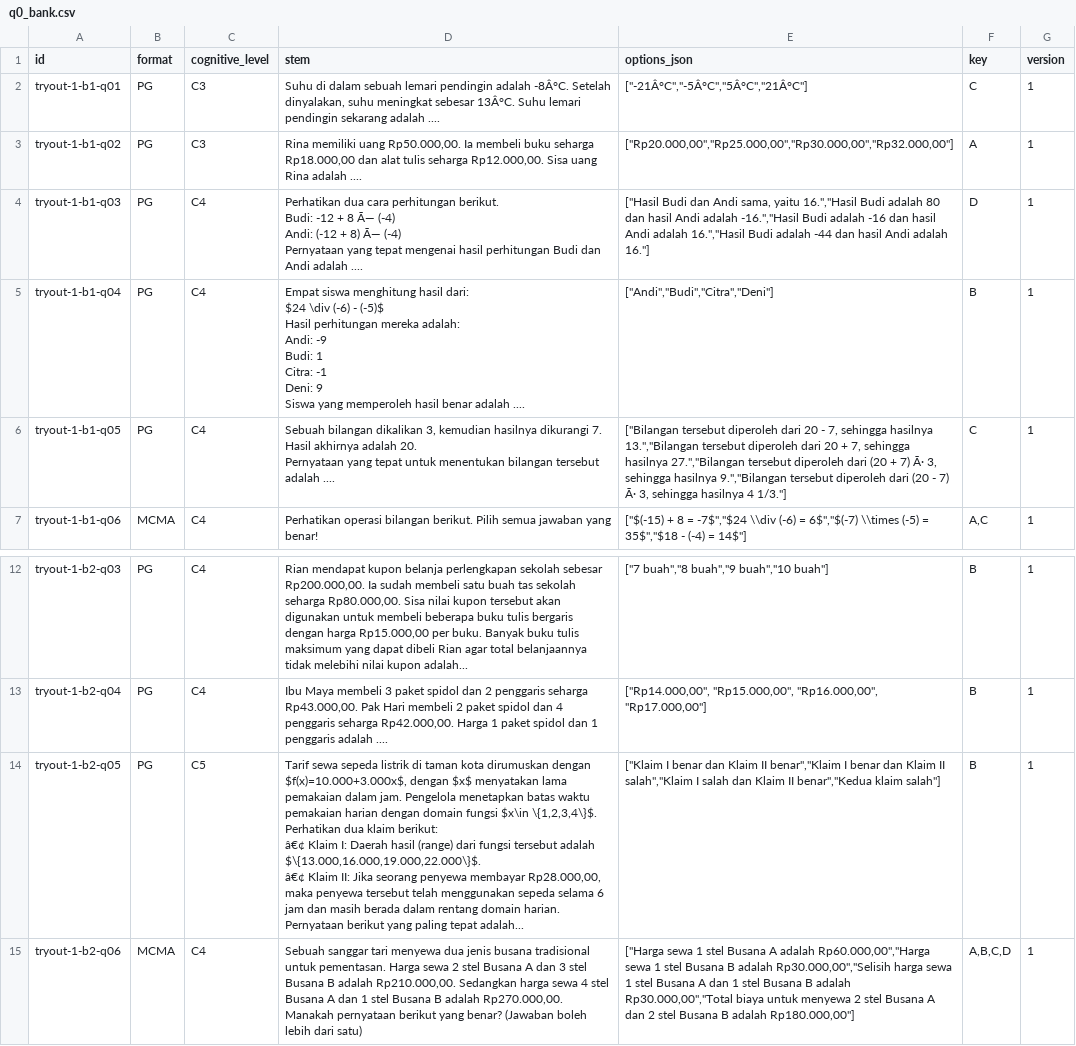
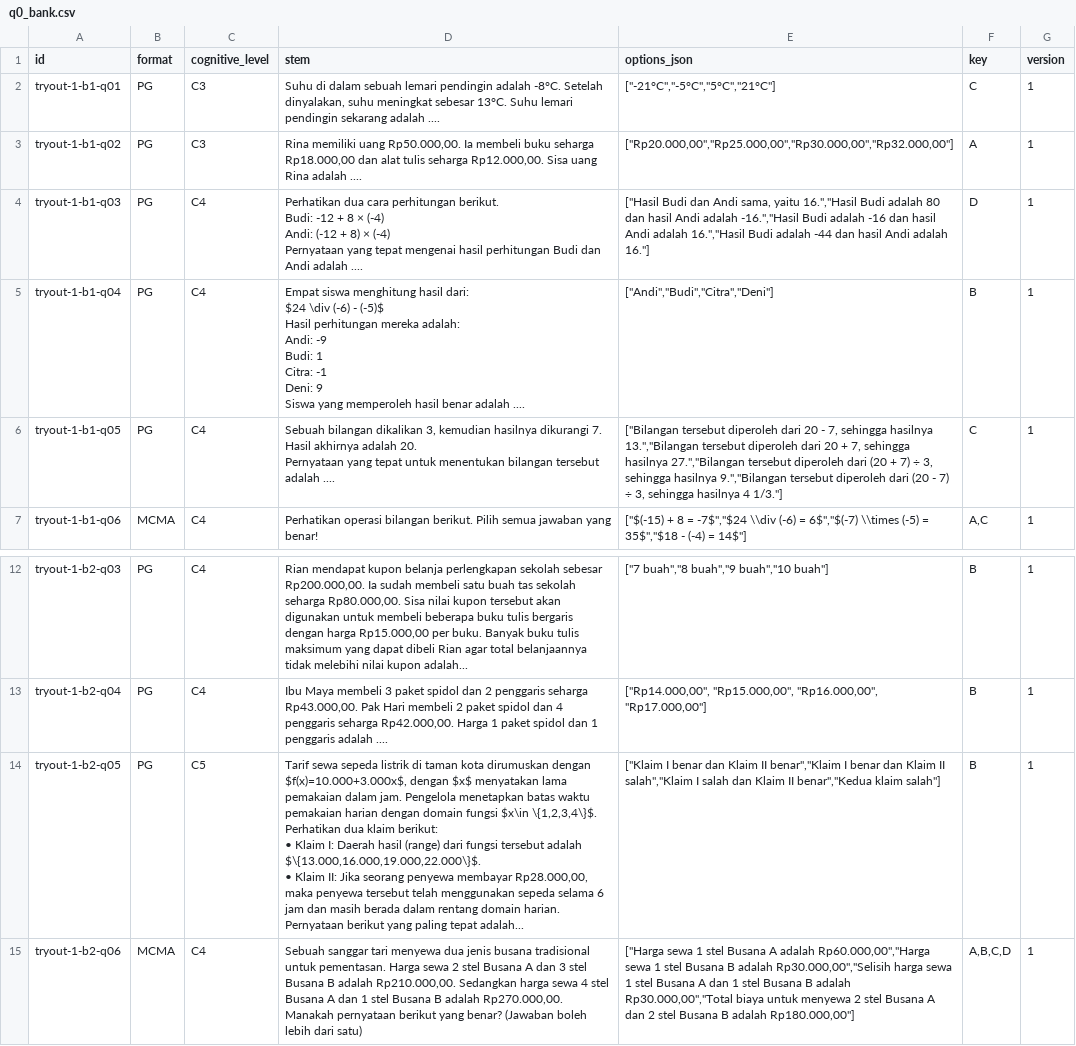
Before and after one commit to ShafwanAdhi/numora-ai-service, a CSV file: variant_gen/data/tryout-1/q0_bank.csv, drawn as a sheet; only a part is shown, gaps mark what is left out.

Commit message:
fix(tryout): repair encoded symbols in source bank

```diff
--- a/variant_gen/data/tryout-1/q0_bank.csv
+++ b/variant_gen/data/tryout-1/q0_bank.csv
@@ -1,8 +1,8 @@
 id,format,cognitive_level,stem,options_json,key,version
-tryout-1-b1-q01,PG,C3,"Suhu di dalam sebuah lemari pendingin adalah -8Â°C. Setelah dinyalakan, suhu meningkat sebesar 13Â°C. Suhu lemari pendingin sekarang adalah ....","[""-21Â°C"",""-5Â°C"",""5Â°C"",""21Â°C""]",C,1
+tryout-1-b1-q01,PG,C3,"Suhu di dalam sebuah lemari pendingin adalah -8°C. Setelah dinyalakan, suhu meningkat sebesar 13°C. Suhu lemari pendingin sekarang adalah ....","[""-21°C"",""-5°C"",""5°C"",""21°C""]",C,1
 tryout-1-b1-q02,PG,C3,"Rina memiliki uang Rp50.000,00. Ia membeli buku seharga Rp18.000,00 dan alat tulis seharga Rp12.000,00. Sisa uang Rina adalah ....","[""Rp20.000,00"",""Rp25.000,00"",""Rp30.000,00"",""Rp32.000,00""]",A,1
-tryout-1-b1-q03,PG,C4,"Perhatikan dua cara perhitungan berikut.
-Budi: -12 + 8 Ã— (-4)
-Andi: (-12 + 8) Ã— (-4)
-Pernyataan yang tepat mengenai hasil perhitungan Budi dan Andi adalah ....","[""Hasil Budi dan Andi sama, yaitu 16."",""Hasil Budi adalah 80 dan hasil Andi adalah -16."",""Hasil Budi adalah -16 dan hasil Andi adalah 16."",""Hasil Budi adalah -44 dan hasil Andi adalah 16.""]",D,1
+tryout-1-b1-q03,PG,C4,"Perhatikan dua cara perhitungan berikut.
+Budi: -12 + 8 × (-4)
+Andi: (-12 + 8) × (-4)
+Pernyataan yang tepat mengenai hasil perhitungan Budi dan Andi adalah ....","[""Hasil Budi dan Andi sama, yaitu 16."",""Hasil Budi adalah 80 dan hasil Andi adalah -16."",""Hasil Budi adalah -16 dan hasil Andi adalah 16."",""Hasil Budi adalah -44 dan hasil Andi adalah 16.""]",D,1
 tryout-1-b1-q04,PG,C4,"Empat siswa menghitung hasil dari:
@@ -15,4 +15,4 @@ Deni: 9
 Siswa yang memperoleh hasil benar adalah ....","[""Andi"",""Budi"",""Citra"",""Deni""]",B,1
-tryout-1-b1-q05,PG,C4,"Sebuah bilangan dikalikan 3, kemudian hasilnya dikurangi 7. Hasil akhirnya adalah 20.
-Pernyataan yang tepat untuk menentukan bilangan tersebut adalah ....","[""Bilangan tersebut diperoleh dari 20 - 7, sehingga hasilnya 13."",""Bilangan tersebut diperoleh dari 20 + 7, sehingga hasilnya 27."",""Bilangan tersebut diperoleh dari (20 + 7) Ã· 3, sehingga hasilnya 9."",""Bilangan tersebut diperoleh dari (20 - 7) Ã· 3, sehingga hasilnya 4 1/3.""]",C,1
+tryout-1-b1-q05,PG,C4,"Sebuah bilangan dikalikan 3, kemudian hasilnya dikurangi 7. Hasil akhirnya adalah 20.
+Pernyataan yang tepat untuk menentukan bilangan tersebut adalah ....","[""Bilangan tersebut diperoleh dari 20 - 7, sehingga hasilnya 13."",""Bilangan tersebut diperoleh dari 20 + 7, sehingga hasilnya 27."",""Bilangan tersebut diperoleh dari (20 + 7) ÷ 3, sehingga hasilnya 9."",""Bilangan tersebut diperoleh dari (20 - 7) ÷ 3, sehingga hasilnya 4 1/3.""]",C,1
 tryout-1-b1-q06,MCMA,C4,Perhatikan operasi bilangan berikut. Pilih semua jawaban yang benar!,"[""$(-15) + 8 = -7$"",""$24 \\div  (-6) = 6$"",""$(-7) \\times  (-5) = 35$"",""$18 - (-4) = 14$""]","A,C",1
@@ -34,7 +34,7 @@ tryout-1-b2-q03,PG,C4,"Rian mendapat kupon belanja perlengkapan sekolah sebesar
 tryout-1-b2-q04,PG,C4,"Ibu Maya membeli 3 paket spidol dan 2 penggaris seharga Rp43.000,00. Pak Hari membeli 2 paket spidol dan 4 penggaris seharga Rp42.000,00. Harga 1 paket spidol dan 1 penggaris adalah ....","[""Rp14.000,00"", ""Rp15.000,00"", ""Rp16.000,00"", ""Rp17.000,00""]",B,1
-tryout-1-b2-q05,PG,C5,"Tarif sewa sepeda listrik di taman kota dirumuskan dengan $f(x)=10.000+3.000x$, dengan $x$ menyatakan lama pemakaian dalam jam. Pengelola menetapkan batas waktu pemakaian harian dengan domain fungsi $x\in \{1,2,3,4\}$.
-Perhatikan dua klaim berikut:
-â€¢ Klaim I: Daerah hasil (range) dari fungsi tersebut adalah $\{13.000,16.000,19.000,22.000\}$.
-â€¢ Klaim II: Jika seorang penyewa membayar Rp28.000,00, maka penyewa tersebut telah menggunakan sepeda selama 6 jam dan masih berada dalam rentang domain harian.
-Pernyataan berikut yang paling tepat adalah...","[""Klaim I benar dan Klaim II benar"",""Klaim I benar dan Klaim II salah"",""Klaim I salah dan Klaim II benar"",""Kedua klaim salah""]",B,1
+tryout-1-b2-q05,PG,C5,"Tarif sewa sepeda listrik di taman kota dirumuskan dengan $f(x)=10.000+3.000x$, dengan $x$ menyatakan lama pemakaian dalam jam. Pengelola menetapkan batas waktu pemakaian harian dengan domain fungsi $x\in \{1,2,3,4\}$.
+Perhatikan dua klaim berikut:
+• Klaim I: Daerah hasil (range) dari fungsi tersebut adalah $\{13.000,16.000,19.000,22.000\}$.
+• Klaim II: Jika seorang penyewa membayar Rp28.000,00, maka penyewa tersebut telah menggunakan sepeda selama 6 jam dan masih berada dalam rentang domain harian.
+Pernyataan berikut yang paling tepat adalah...","[""Klaim I benar dan Klaim II benar"",""Klaim I benar dan Klaim II salah"",""Klaim I salah dan Klaim II benar"",""Kedua klaim salah""]",B,1
 tryout-1-b2-q06,MCMA,C4,"Sebuah sanggar tari menyewa dua jenis busana tradisional untuk pementasan. Harga sewa 2 stel Busana A dan 3 stel Busana B adalah Rp210.000,00. Sedangkan harga sewa 4 stel Busana A dan 1 stel Busana B adalah Rp270.000,00. Manakah pernyataan berikut yang benar? (Jawaban boleh lebih dari satu)","[""Harga sewa 1 stel Busana A adalah Rp60.000,00"",""Harga sewa 1 stel Busana B adalah Rp30.000,00"",""Selisih harga sewa 1 stel Busana A dan 1 stel Busana B adalah Rp30.000,00"",""Total biaya untuk menyewa 2 stel Busana A dan 2 stel Busana B adalah Rp180.000,00""]","A,B,C,D",1
```
